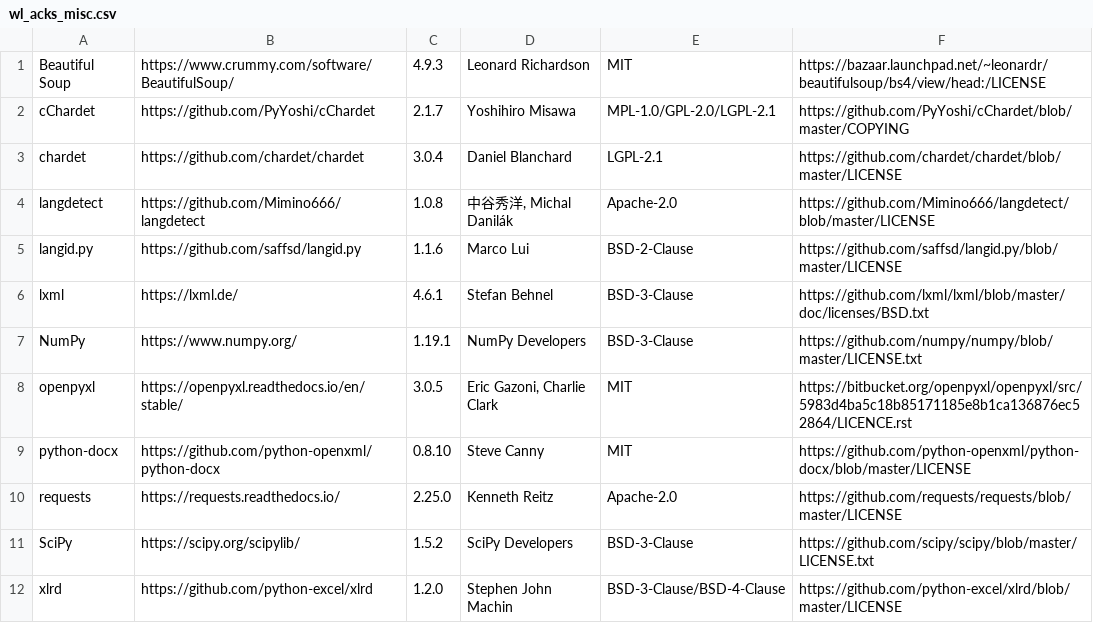
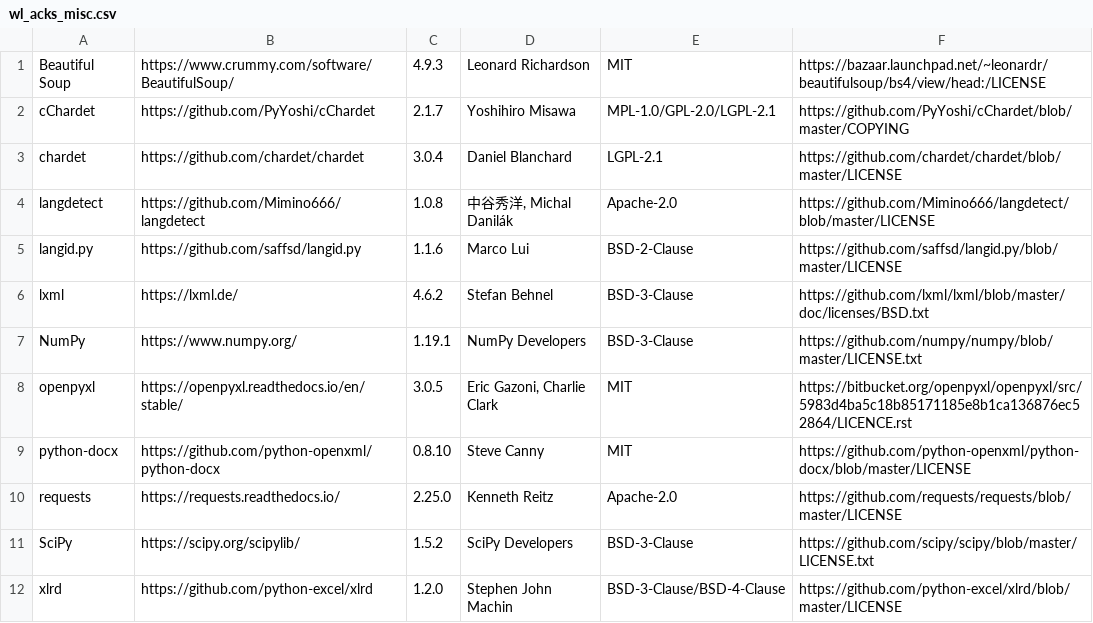
Before and after one commit to tohosin/Wordless, a CSV file: src/wl_acks/wl_acks_misc.csv, drawn as a sheet.

```diff
--- a/src/wl_acks/wl_acks_misc.csv
+++ b/src/wl_acks/wl_acks_misc.csv
@@ -5,3 +5,3 @@ langdetect|https://github.com/Mimino666/langdetect|1.0.8|中谷秀洋, Michal Da
 langid.py|https://github.com/saffsd/langid.py|1.1.6|Marco Lui|BSD-2-Clause|https://github.com/saffsd/langid.py/blob/master/LICENSE
-lxml|https://lxml.de/|4.6.1|Stefan Behnel|BSD-3-Clause|https://github.com/lxml/lxml/blob/master/doc/licenses/BSD.txt
+lxml|https://lxml.de/|4.6.2|Stefan Behnel|BSD-3-Clause|https://github.com/lxml/lxml/blob/master/doc/licenses/BSD.txt
 NumPy|https://www.numpy.org/|1.19.1|NumPy Developers|BSD-3-Clause|https://github.com/numpy/numpy/blob/master/LICENSE.txt
```
Also changed, not shown: 1 other file.
